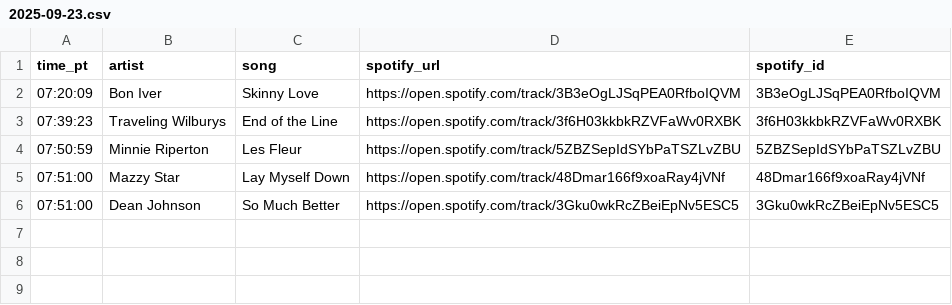
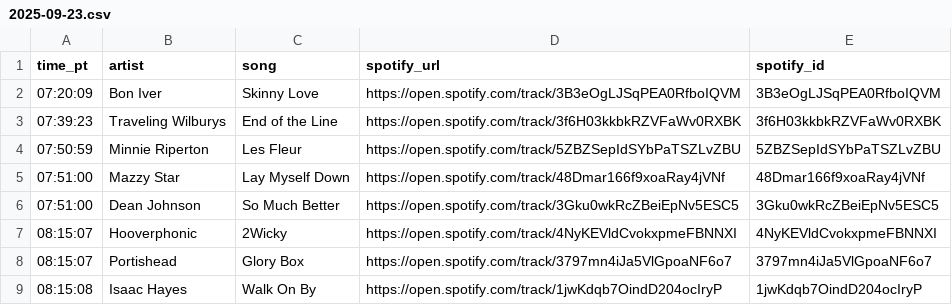
Before and after one commit to dsundt/kexp-john-playlist, a CSV file: data/daily/2025-09-23.csv, drawn as a sheet; the diff names each change by its address in the sheet, - before the commit and + after, or states it on an @@ line.

```diff
--- a/data/daily/2025-09-23.csv
+++ b/data/daily/2025-09-23.csv
+row 7: 08:15:07 | Hooverphonic | 2Wicky | https://open.spotify.com/track/4NyKEVldCvokxpmeFBNNXI | 4NyKEVldCvokxpmeFBNNXI
+row 8: 08:15:07 | Portishead | Glory Box | https://open.spotify.com/track/3797mn4iJa5VlGpoaNF6o7 | 3797mn4iJa5VlGpoaNF6o7
+row 9: 08:15:08 | Isaac Hayes | Walk On By | https://open.spotify.com/track/1jwKdqb7OindD204ocIryP | 1jwKdqb7OindD204ocIryP
```
Also changed, not shown: 2 other files.
